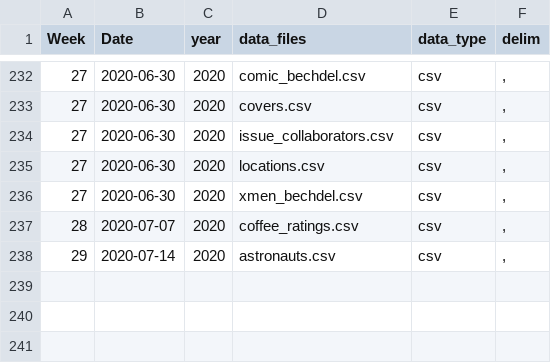
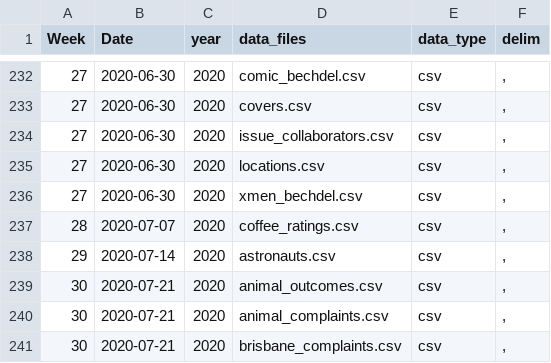
Before and after one commit to ashamuee/tidytuesday, a CSV file: static/tt_data_type.csv, drawn as a sheet; only a part is shown, gaps mark what is left out.

Commit message:
update tidytuesdayR data and tweets

```diff
--- a/static/tt_data_type.csv
+++ b/static/tt_data_type.csv
@@ -238 +238,4 @@ Week,Date,year,data_files,data_type,delim
 29,2020-07-14,2020,astronauts.csv,csv,","
+30,2020-07-21,2020,animal_outcomes.csv,csv,","
+30,2020-07-21,2020,animal_complaints.csv,csv,","
+30,2020-07-21,2020,brisbane_complaints.csv,csv,","
```
Also changed, not shown: 1 other file.
